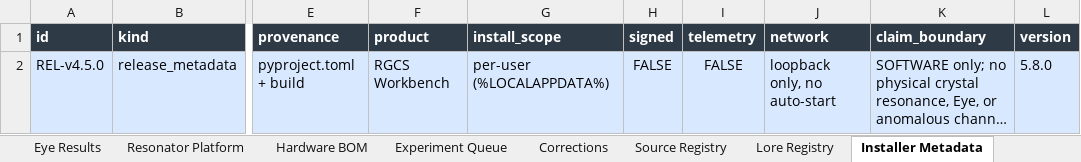
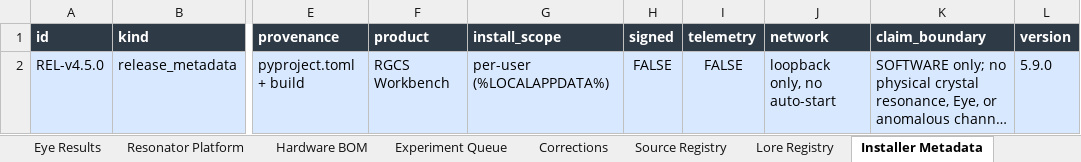
Before and after one commit to andrew867/rgcs, an Excel workbook: release/v45/RGCS_Master_Evidence_Workbook.xlsx, sheet Installer Metadata, drawn as a sheet; only a part is shown, gaps mark what is left out; long unchanged cells end in …; values as stored, in another font and other column widths than the file's, no borders; table styles not drawn; the diff names each change by its address in the sheet, - before the commit and + after, or states it on an @@ line.

```diff
--- a/release/v45/RGCS_Master_Evidence_Workbook.xlsx (sheet Installer Metadata)
+++ b/release/v45/RGCS_Master_Evidence_Workbook.xlsx (sheet Installer Metadata)
-L2 (version): 5.8.0
+L2 (version): 5.9.0
```
Also changed, not shown: sheet Dashboard, 10 other files.
